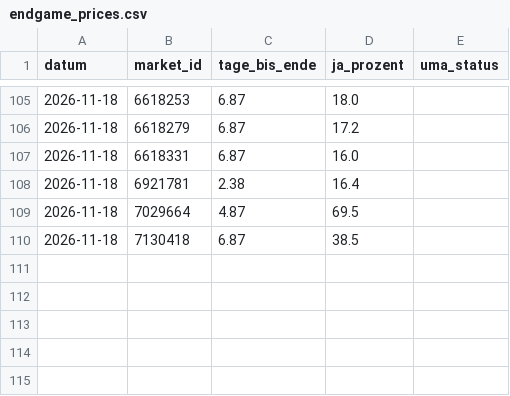
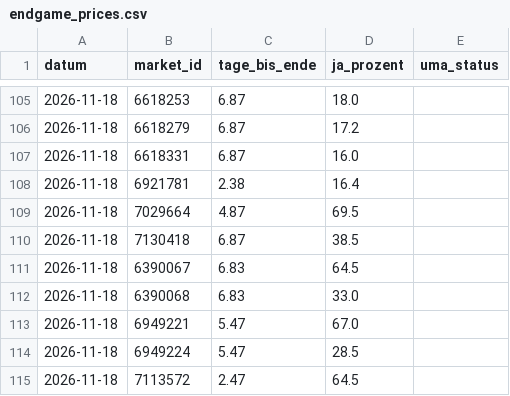
Before and after one commit to Fluc10/polymarket-scanner, a CSV file: data/endgame_prices.csv, drawn as a sheet; only a part is shown, gaps mark what is left out.

```diff
--- a/data/endgame_prices.csv
+++ b/data/endgame_prices.csv
@@ -110 +110,6 @@ datum,market_id,tage_bis_ende,ja_prozent,uma_status
 2026-11-18,7130418,6.87,38.5,
+2026-11-18,6390067,6.83,64.5,
+2026-11-18,6390068,6.83,33.0,
+2026-11-18,6949221,5.47,67.0,
+2026-11-18,6949224,5.47,28.5,
+2026-11-18,7113572,2.47,64.5,
```
Also changed, not shown: data/endgame_markets.csv.
